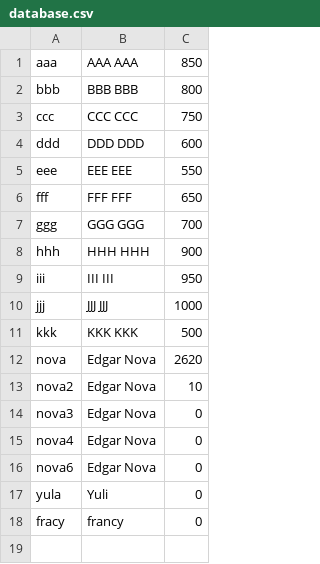
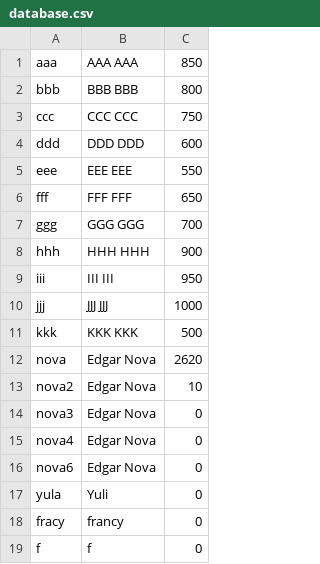
Before and after one commit to Ragnarok540/space-invaders, a CSV file: space-invaders/res/database.csv, drawn as a sheet; the diff names each change by its address in the sheet, - before the commit and + after, or states it on an @@ line.

```diff
--- a/space-invaders/res/database.csv
+++ b/space-invaders/res/database.csv
+row 19: f | f | 0
```
Also changed, not shown: 15 other files.
